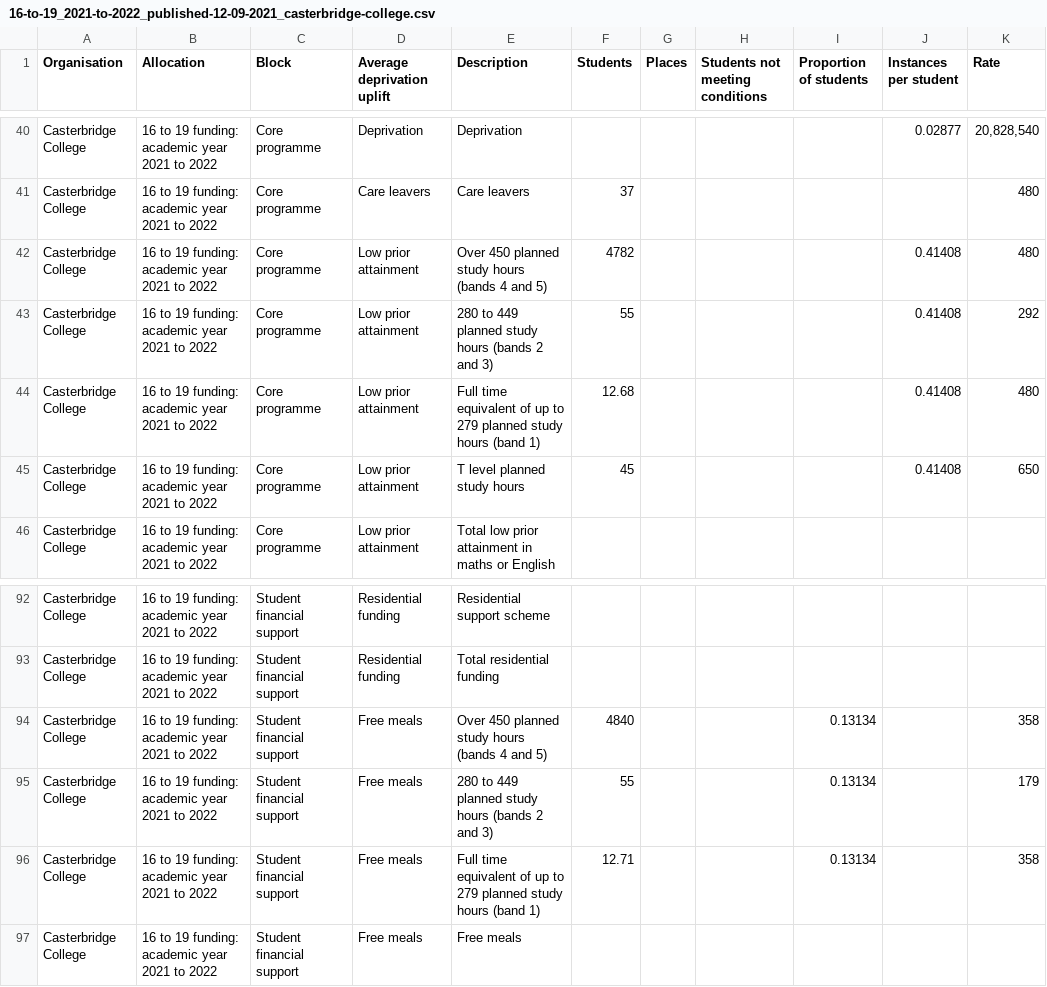
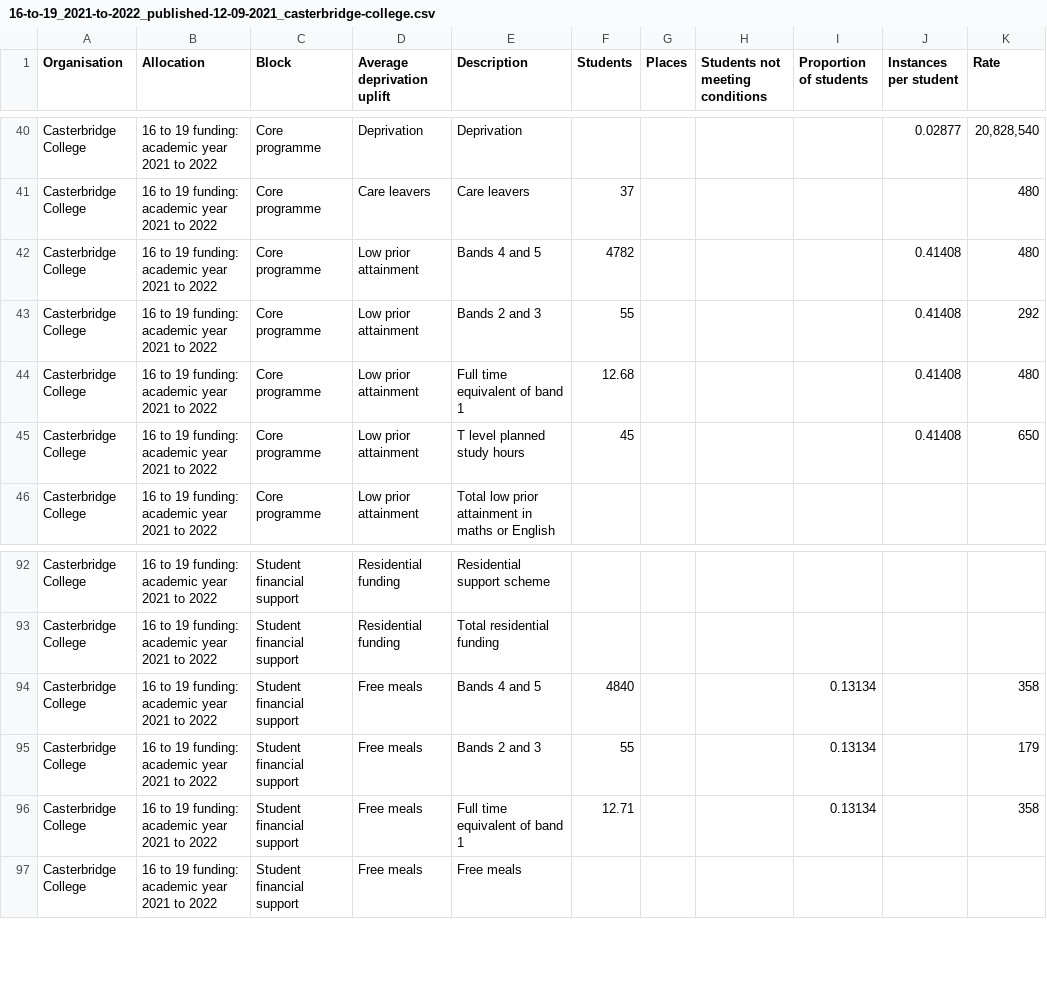
Before and after one commit to SkillsFundingAgency/sfs-sitedesign, a CSV file: app/assets/documents/beta/v117-0-0/signed-in/external/allocation-statements/16-to-19/funding-breakdown-fe/16-to-19_2021-to-2022_published-12-09-2021_casterbridge-college.csv, drawn as a sheet; only a part is shown, gaps mark what is left out; the diff names each change by its address in the sheet, - before the commit and + after, or states it on an @@ line.

Commit message:
Updated student number methodologies for 16 to 19 and teachers' pay and pension for DSG

```diff
--- a/app/assets/documents/beta/v117-0-0/signed-in/external/allocation-statements/16-to-19/funding-breakdown-fe/16-to-19_2021-to-2022_published-12-09-2021_casterbridge-college.csv
+++ b/app/assets/documents/beta/v117-0-0/signed-in/external/allocation-statements/16-to-19/funding-breakdown-fe/16-to-19_2021-to-2022_published-12-09-2021_casterbridge-college.csv
-E42 (Description): Over 450 planned study hours (bands 4 and 5)
+E42 (Description): Bands 4 and 5
-E43 (Description): 280 to 449 planned study hours (bands 2 and 3)
+E43 (Description): Bands 2 and 3
-E44 (Description): …equivalent of up to 279 planned study hours (band 1)
+E44 (Description): …equivalent of band 1
-E94 (Description): Over 450 planned study hours (bands 4 and 5)
+E94 (Description): Bands 4 and 5
-E95 (Description): 280 to 449 planned study hours (bands 2 and 3)
+E95 (Description): Bands 2 and 3
-E96 (Description): …equivalent of up to 279 planned study hours (band 1)
+E96 (Description): …equivalent of band 1
```
Also changed, not shown: 6 other files.
